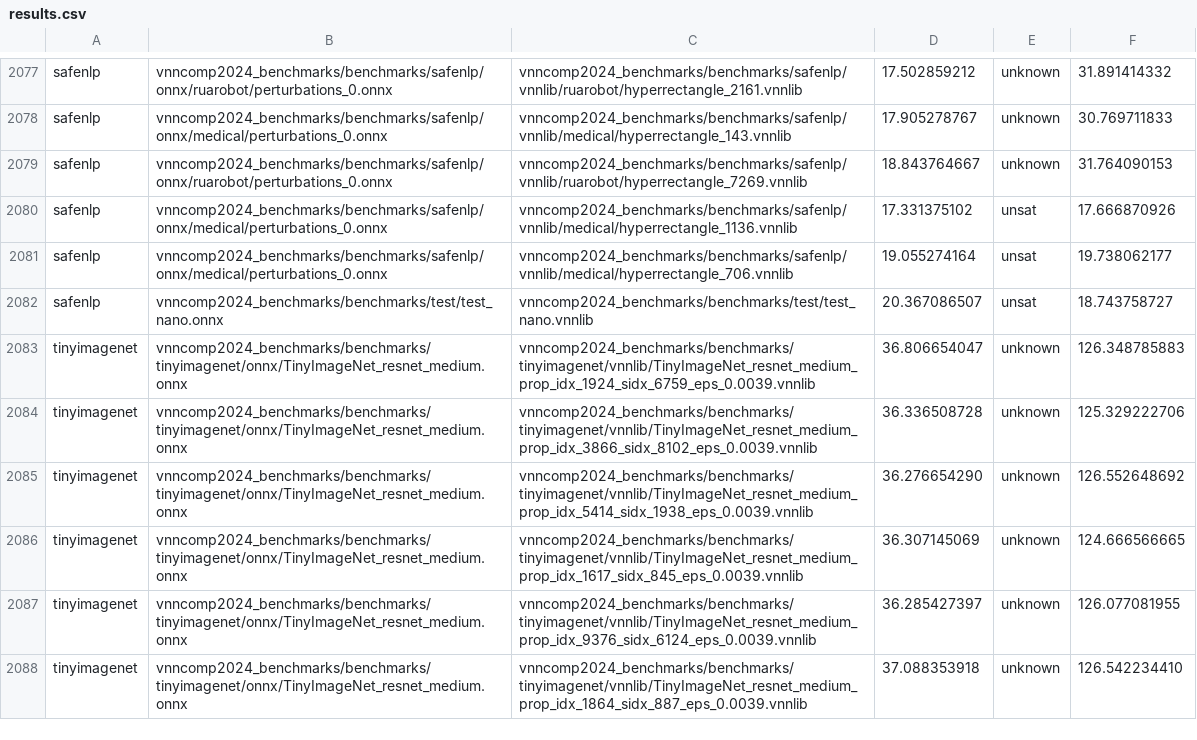
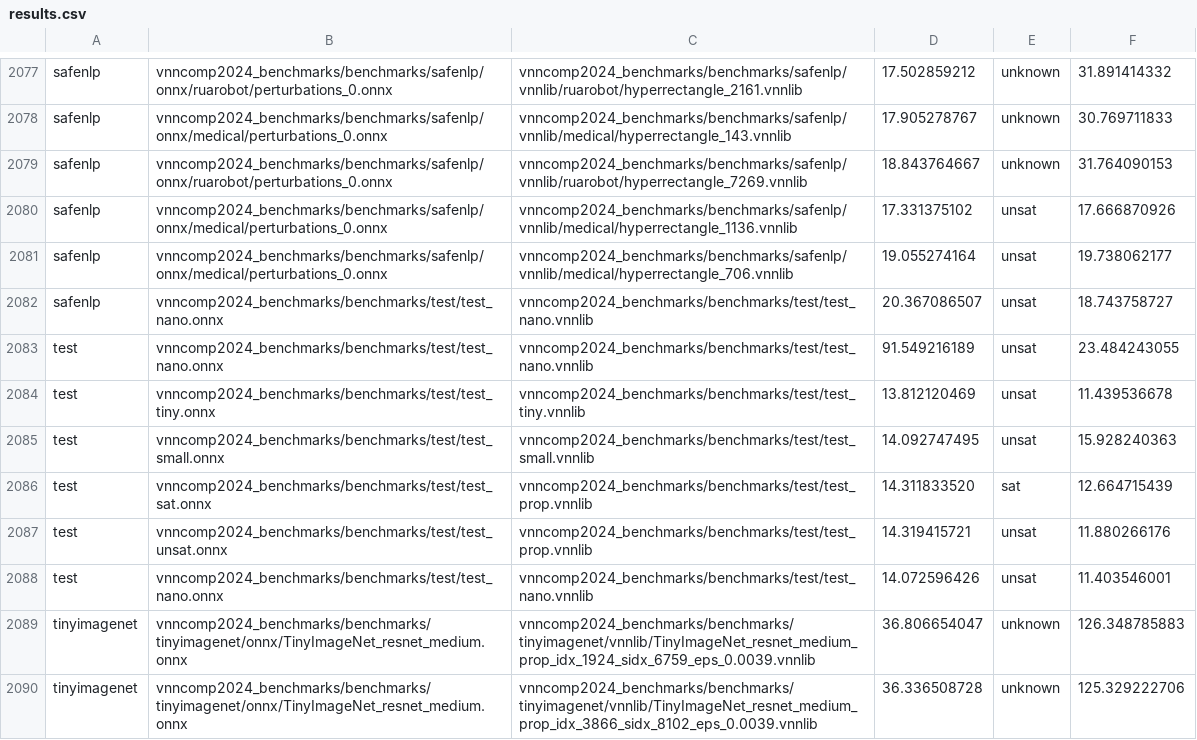
Before and after one commit to ChristopherBrix/vnncomp2024_results, a CSV file: cora/results.csv, drawn as a sheet; only a part is shown, gaps mark what is left out; the shorter side is filled out with more unchanged rows; the diff names each change by its address in the sheet, - before the commit and + after, or states it on an @@ line.

Commit message:
Added results for cora on 2024_test

```diff
--- a/cora/results.csv
+++ b/cora/results.csv
+row 2083: test | vnncomp2024_benchmarks/benchmarks/test/test_nano.onnx | vnncomp2024_benchmarks/benchmarks/test/test_nano.vnnlib | 91.549216189 | unsat | 23.484243055
+row 2084: test | vnncomp2024_benchmarks/benchmarks/test/test_tiny.onnx | vnncomp2024_benchmarks/benchmarks/test/test_tiny.vnnlib | 13.812120469 | unsat | 11.439536678
+row 2085: test | vnncomp2024_benchmarks/benchmarks/test/test_small.onnx | vnncomp2024_benchmarks/benchmarks/test/test_small.vnnlib | 14.092747495 | unsat | 15.928240363
+row 2086: test | vnncomp2024_benchmarks/benchmarks/test/test_sat.onnx | vnncomp2024_benchmarks/benchmarks/test/test_prop.vnnlib | 14.311833520 | sat | 12.664715439
+row 2087: test | vnncomp2024_benchmarks/benchmarks/test/test_unsat.onnx | vnncomp2024_benchmarks/benchmarks/test/test_prop.vnnlib | 14.319415721 | unsat | 11.880266176
+row 2088: test | vnncomp2024_benchmarks/benchmarks/test/test_nano.onnx | vnncomp2024_benchmarks/benchmarks/test/test_nano.vnnlib | 14.072596426 | unsat | 11.403546001
```
Also changed, not shown: 3 other files.
